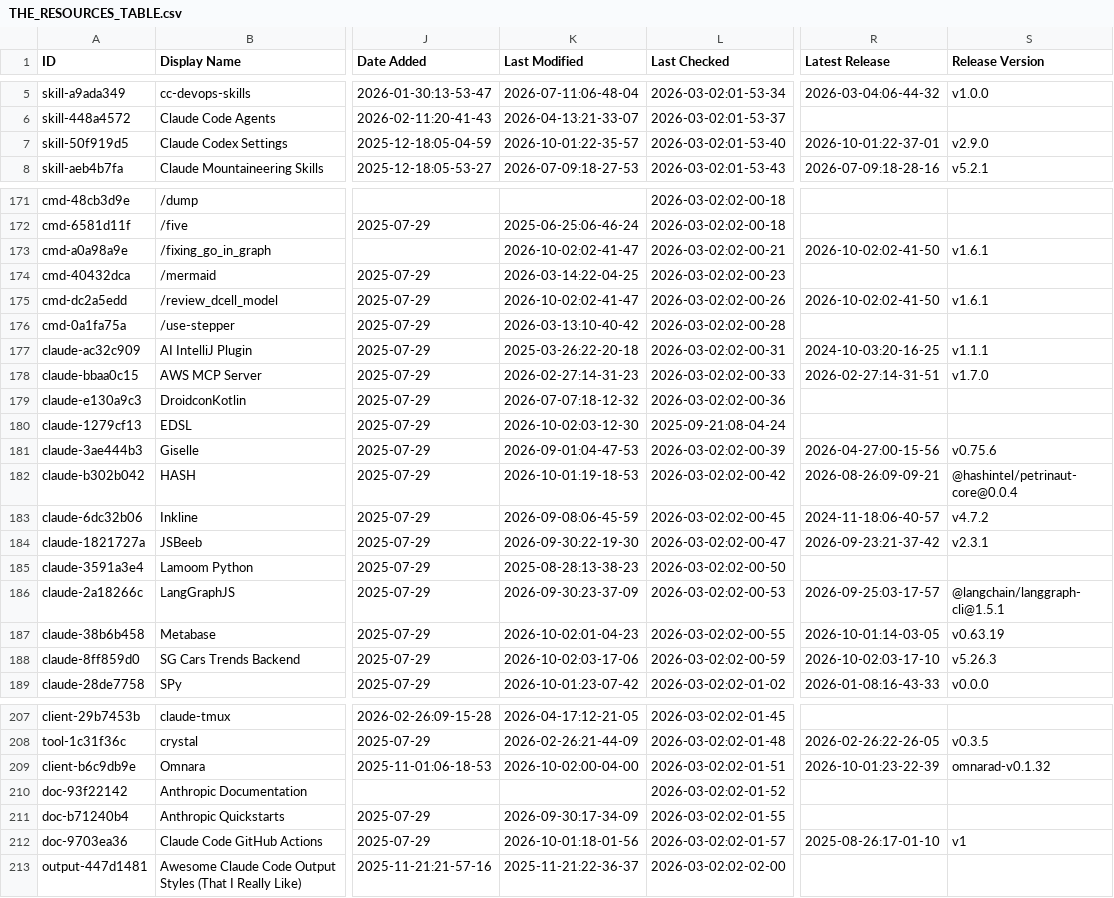
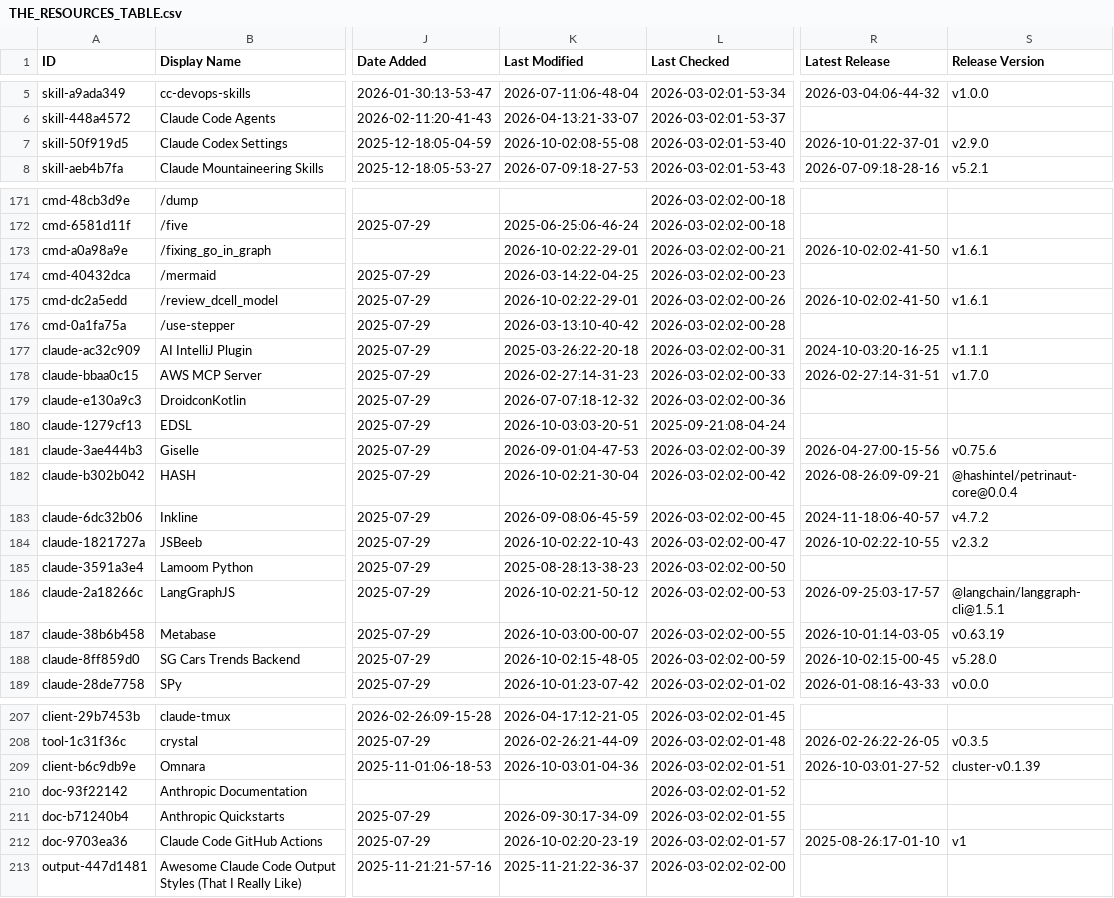
Before and after one commit to nicofierrov/awesome-claude-code, a CSV file: THE_RESOURCES_TABLE.csv, drawn as a sheet; only a part is shown, gaps mark what is left out; the diff covers the shown part only; the diff names each change by its address in the sheet, - before the commit and + after, or states it on an @@ line.

```diff
--- a/THE_RESOURCES_TABLE.csv
+++ b/THE_RESOURCES_TABLE.csv
-K7 (Last Modified): 2026-10-01:22-35-57
+K7 (Last Modified): 2026-10-02:08-55-08
-K173 (Last Modified): 2026-10-02:02-41-47
+K173 (Last Modified): 2026-10-02:22-29-01
-K175 (Last Modified): 2026-10-02:02-41-47
+K175 (Last Modified): 2026-10-02:22-29-01
-K180 (Last Modified): 2026-10-02:03-12-30
+K180 (Last Modified): 2026-10-03:03-20-51
-K182 (Last Modified): 2026-10-01:19-18-53
+K182 (Last Modified): 2026-10-02:21-30-04
-K184 (Last Modified): 2026-09-30:22-19-30
+K184 (Last Modified): 2026-10-02:22-10-43
-R184 (Latest Release): 2026-09-23:21-37-42
+R184 (Latest Release): 2026-10-02:22-10-55
-S184 (Release Version): v2.3.1
+S184 (Release Version): v2.3.2
-K186 (Last Modified): 2026-09-30:23-37-09
+K186 (Last Modified): 2026-10-02:21-50-12
-K187 (Last Modified): 2026-10-02:01-04-23
+K187 (Last Modified): 2026-10-03:00-00-07
-K188 (Last Modified): 2026-10-02:03-17-06
+K188 (Last Modified): 2026-10-02:15-48-05
-R188 (Latest Release): 2026-10-02:03-17-10
+R188 (Latest Release): 2026-10-02:15-00-45
-S188 (Release Version): v5.26.3
+S188 (Release Version): v5.28.0
-K209 (Last Modified): 2026-10-02:00-04-00
+K209 (Last Modified): 2026-10-03:01-04-36
-R209 (Latest Release): 2026-10-01:23-22-39
+R209 (Latest Release): 2026-10-03:01-27-52
-S209 (Release Version): omnarad-v0.1.32
+S209 (Release Version): cluster-v0.1.39
-K212 (Last Modified): 2026-10-01:18-01-56
+K212 (Last Modified): 2026-10-02:20-23-19
```
Also changed, not shown: 29 edited cells elsewhere in this file.
